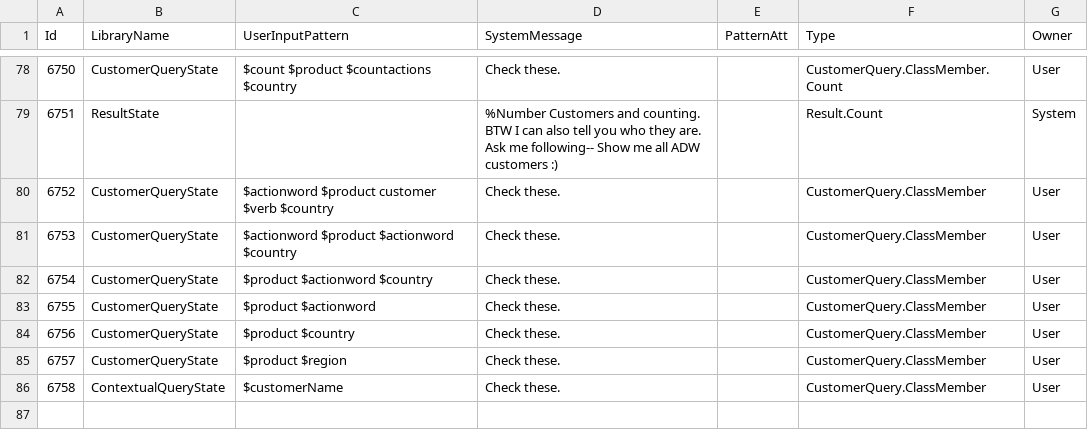
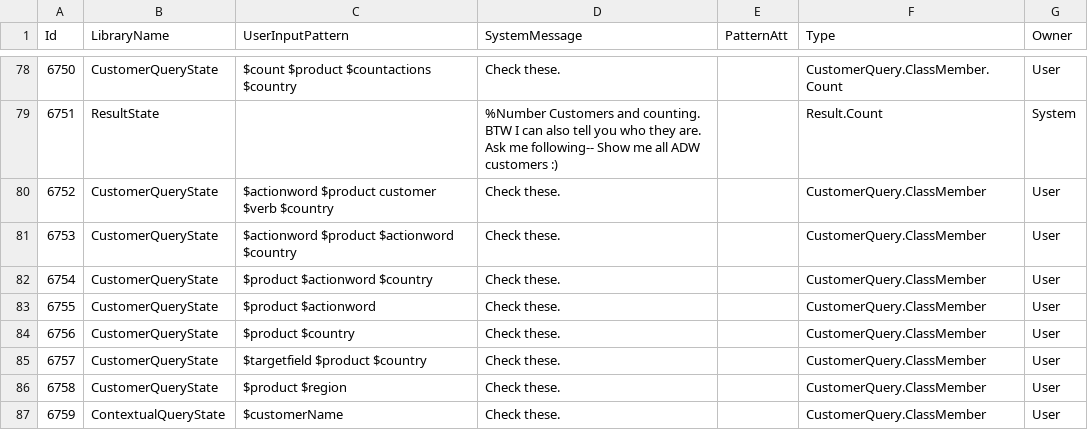
Before and after one commit to saurav-joshi/grok, a TSV file: src/main/resources/Pattern_iaasimov.tsv, drawn as a sheet; only a part is shown, gaps mark what is left out.

Commit message:
additional fields support

```diff
--- a/src/main/resources/Pattern_iaasimov.tsv
+++ b/src/main/resources/Pattern_iaasimov.tsv
@@ -84,3 +84,4 @@ Id	LibraryName	UserInputPattern	SystemMessage	PatternAtt	Type	Owner
 6756	CustomerQueryState	$product $country	Check these.		CustomerQuery.ClassMember	User
-6757	CustomerQueryState	$product $region	Check these.		CustomerQuery.ClassMember	User
-6758	ContextualQueryState	$customerName 	Check these.		CustomerQuery.ClassMember	User
+6757	CustomerQueryState	$targetfield $product $country	Check these.		CustomerQuery.ClassMember	User
+6758	CustomerQueryState	$product $region	Check these.		CustomerQuery.ClassMember	User
+6759	ContextualQueryState	$customerName 	Check these.		CustomerQuery.ClassMember	User
```
